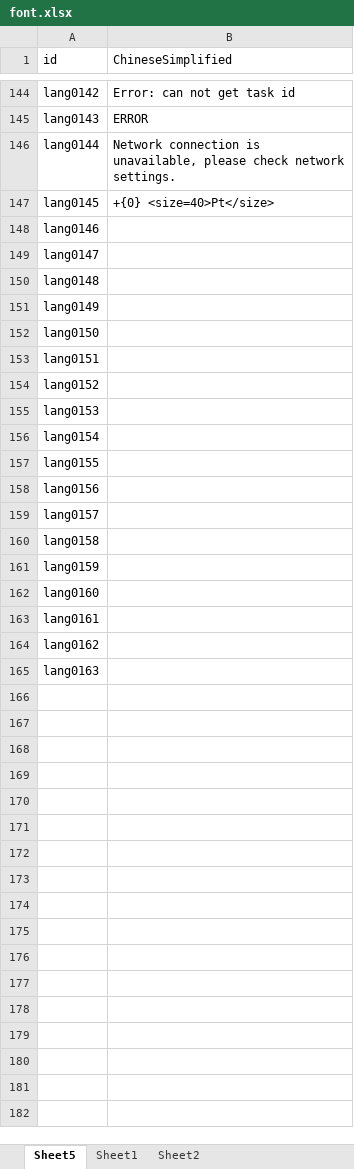
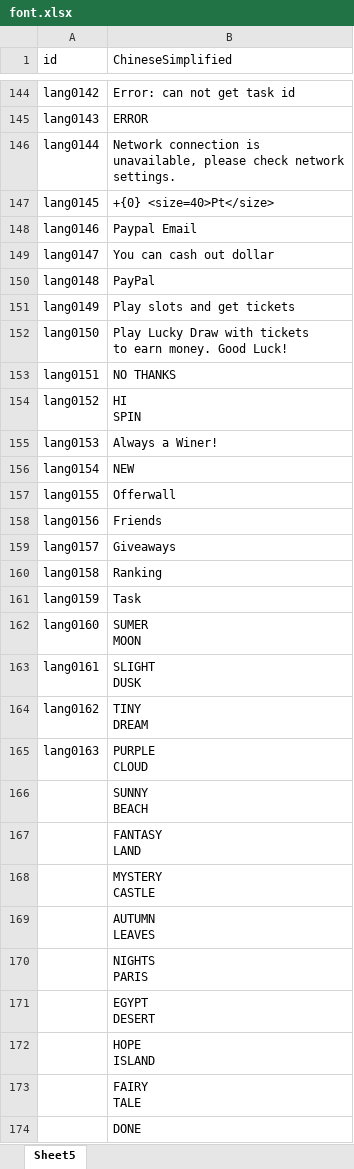
Before and after one commit to Yujilong/HiSpin, an Excel workbook: Assets/Excel/font.xlsx, sheet Sheet5, drawn as a sheet; only a part is shown, gaps mark what is left out; values as stored, in another font and other column widths than the file's, no borders; ↵ is a line break in a cell; the diff covers the shown part only; the diff names each change by its address in the sheet, - before the commit and + after, or states it on an @@ line.

```diff
--- a/Assets/Excel/font.xlsx (sheet Sheet5)
+++ b/Assets/Excel/font.xlsx (sheet Sheet5)
-sheet tab: Sheet1
-sheet tab: Sheet2
-B148 (ChineseSimplified): (empty)
+B148 (ChineseSimplified): Paypal Email
-B149 (ChineseSimplified): (empty)
+B149 (ChineseSimplified): You can cash out dollar
-B150 (ChineseSimplified): (empty)
+B150 (ChineseSimplified): PayPal
-B151 (ChineseSimplified): (empty)
+B151 (ChineseSimplified): Play slots and get tickets
-B152 (ChineseSimplified): (empty)
+B152 (ChineseSimplified): Play Lucky Draw with tickets ↵ to earn money. Good Luck!
-B153 (ChineseSimplified): (empty)
+B153 (ChineseSimplified): NO THANKS
-B154 (ChineseSimplified): (empty)
+B154 (ChineseSimplified): HI ↵ SPIN
-B155 (ChineseSimplified): (empty)
+B155 (ChineseSimplified): Always a Winer!
-B156 (ChineseSimplified): (empty)
+B156 (ChineseSimplified): NEW
-B157 (ChineseSimplified): (empty)
+B157 (ChineseSimplified): Offerwall
-B158 (ChineseSimplified): (empty)
+B158 (ChineseSimplified): Friends
-B159 (ChineseSimplified): (empty)
+B159 (ChineseSimplified): Giveaways
-B160 (ChineseSimplified): (empty)
+B160 (ChineseSimplified): Ranking
-B161 (ChineseSimplified): (empty)
+B161 (ChineseSimplified): Task
-B162 (ChineseSimplified): (empty)
+B162 (ChineseSimplified): SUMER ↵ MOON
-B163 (ChineseSimplified): (empty)
+B163 (ChineseSimplified): SLIGHT ↵ DUSK
-B164 (ChineseSimplified): (empty)
+B164 (ChineseSimplified): TINY ↵ DREAM
-B165 (ChineseSimplified): (empty)
+B165 (ChineseSimplified): PURPLE ↵ CLOUD
+row 166:  | SUNNY ↵ BEACH
+row 167:  | FANTASY ↵ LAND
+row 168:  | MYSTERY ↵ CASTLE
+row 169:  | AUTUMN ↵ LEAVES
+row 170:  | NIGHTS ↵ PARIS
+row 171:  | EGYPT ↵ DESERT
+row 172:  | HOPE ↵ ISLAND
+row 173:  | FAIRY ↵ TALE
+row 174:  | DONE
```
Also changed, not shown: 5 added rows and 1 edited cell elsewhere in this sheet, 50 other files.
